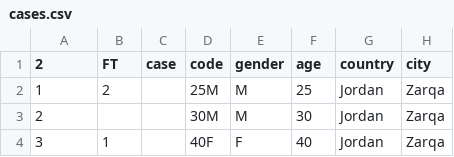
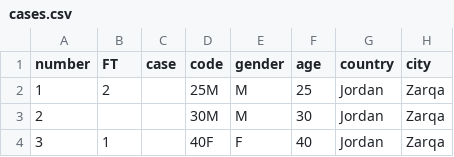
Before and after one commit to rambaut/MERS-Cases, a CSV file: data/cases.csv, drawn as a sheet; only a part is shown; the diff names each change by its address in the sheet, - before the commit and + after, or states it on an @@ line.

Commit message:
Messed up column heading

```diff
--- a/data/cases.csv
+++ b/data/cases.csv
-A1: 2
+A1: number
```
